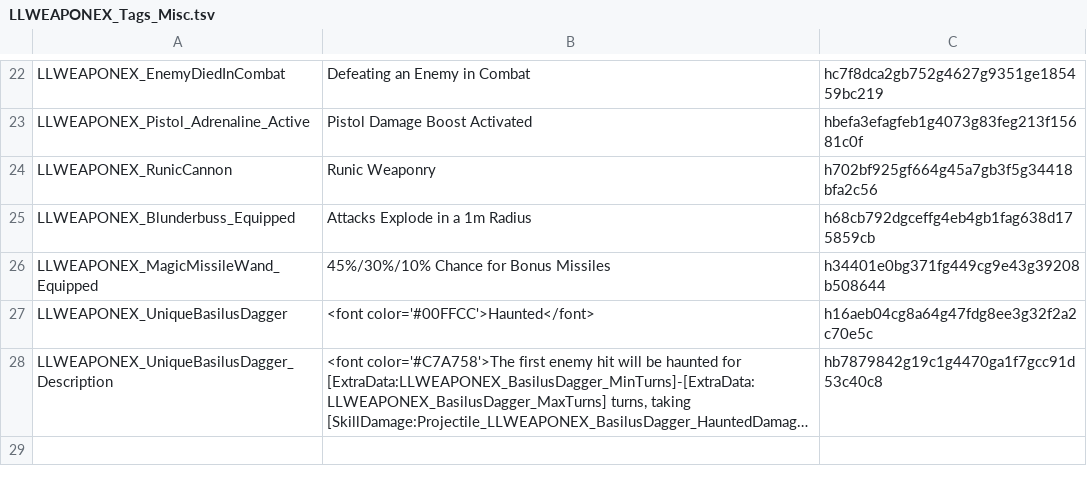
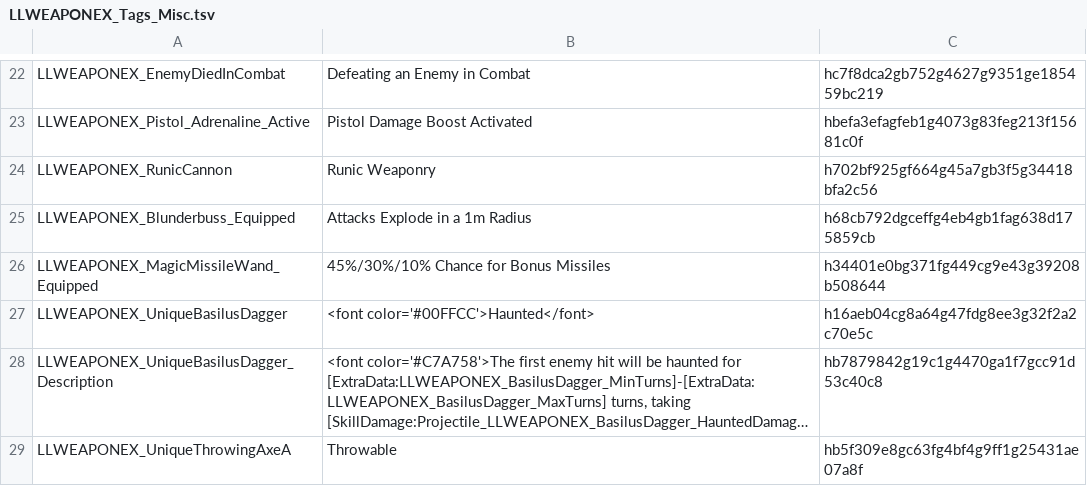
Before and after one commit to LaughingLeader-DOS2-Mods/WeaponExpansion, a TSV file: LocalKeys/LLWEAPONEX_Tags_Misc.tsv, drawn as a sheet; only a part is shown, gaps mark what is left out; long unchanged cells end in …; the diff names each change by its address in the sheet, - before the commit and + after, or states it on an @@ line.

Commit message:
Displaying Balrin's Throwable text by tag, instead of status

```diff
--- a/LocalKeys/LLWEAPONEX_Tags_Misc.tsv
+++ b/LocalKeys/LLWEAPONEX_Tags_Misc.tsv
+row 29: LLWEAPONEX_UniqueThrowingAxeA | Throwable | hb5f309e8gc63fg4bf4g9ff1g25431ae07a8f
```
Also changed, not shown: 2 other files.
